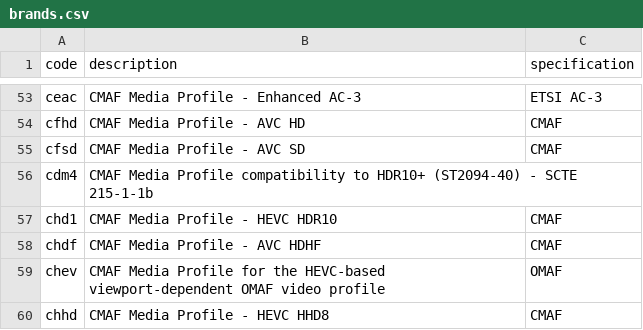
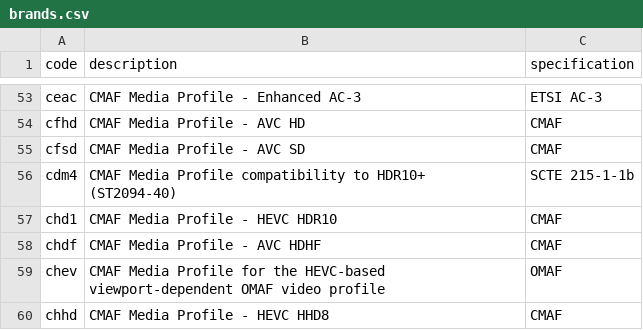
Before and after one commit to mp4ra/mp4ra.github.io, a CSV file: CSV/brands.csv, drawn as a sheet; only a part is shown, gaps mark what is left out.

Commit message:
Update brands.csv

```diff
--- a/CSV/brands.csv
+++ b/CSV/brands.csv
@@ -55,3 +55,3 @@ cfhd,CMAF Media Profile - AVC HD,CMAF
 cfsd,CMAF Media Profile - AVC SD,CMAF
-cdm4,CMAF Media Profile compatibility to HDR10+ (ST2094-40) - SCTE 215-1-1b
+cdm4,CMAF Media Profile compatibility to HDR10+ (ST2094-40), SCTE 215-1-1b
 chd1,CMAF Media Profile - HEVC HDR10,CMAF
```
